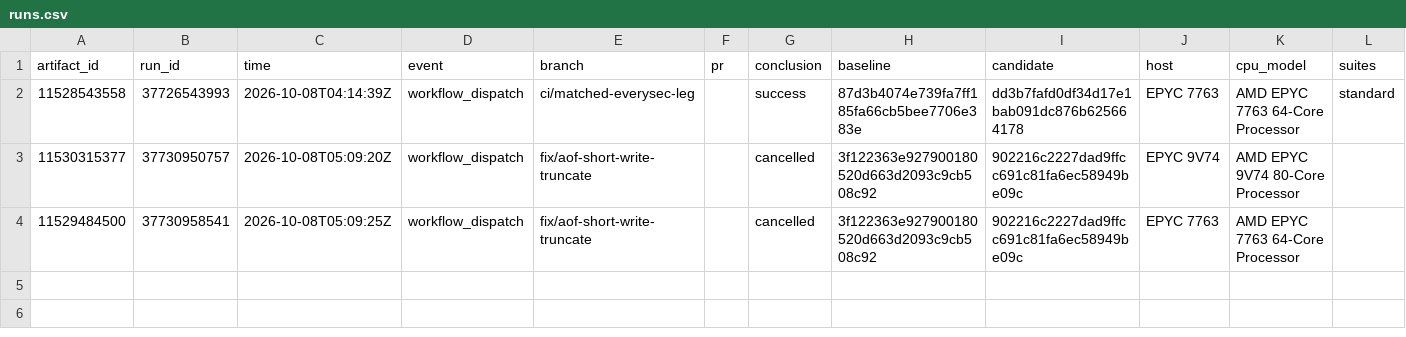
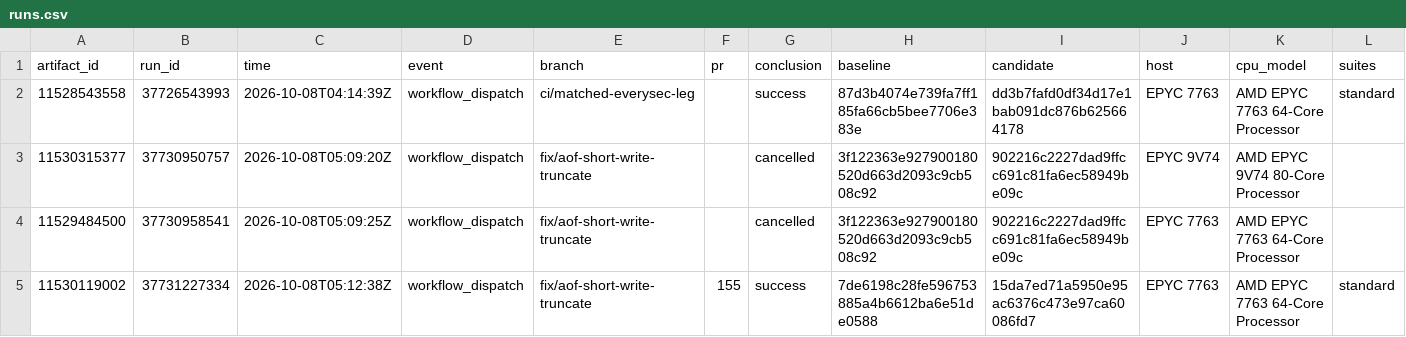
Before and after one commit to brandopakel/keel, a CSV file: matched-everysec/runs.csv, drawn as a sheet; only a part is shown; rows hold the shown columns only; the diff names each change by its address in the sheet, - before the commit and + after, or states it on an @@ line.

```diff
--- a/matched-everysec/runs.csv
+++ b/matched-everysec/runs.csv
+row 5: 11530119002 | 37731227334 | 2026-10-08T05:12:38Z | workflow_dispatch | fix/aof-short-write-truncate | 155 | success | 7de6198c28fe596753885a4b6612ba6e51de0588 | 15da7ed71a5950e95ac6376c473e97ca60086fd7 | EPYC 7763 | AMD EPYC 7763 64-Core Processor | standard
```
Also changed, not shown: matched-everysec/cases.csv, matched/cases.csv, 1 other file.
